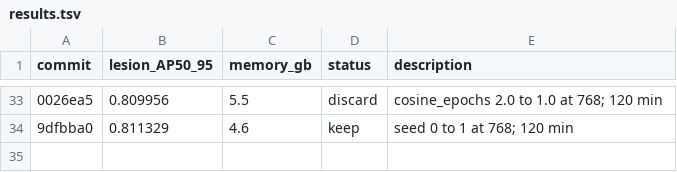
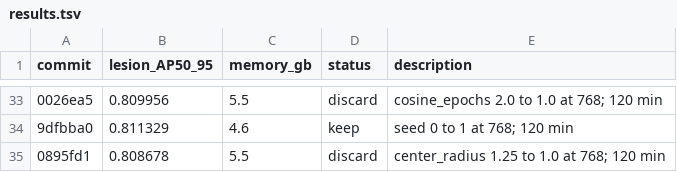
Before and after one commit to SCU-MILAB/AIBUS-CODE, a TSV file: distill/det_vjepa/results.tsv, drawn as a sheet; only a part is shown, gaps mark what is left out; the diff names each change by its address in the sheet, - before the commit and + after, or states it on an @@ line.

Commit message:
research(results): autoresearch_oct3_h33_center_radius_1p0

```diff
--- a/distill/det_vjepa/results.tsv
+++ b/distill/det_vjepa/results.tsv
+row 35: 0895fd1 | 0.808678 | 5.5 | discard | center_radius 1.25 to 1.0 at 768; 120 min
```
Also changed, not shown: 1 other file.
